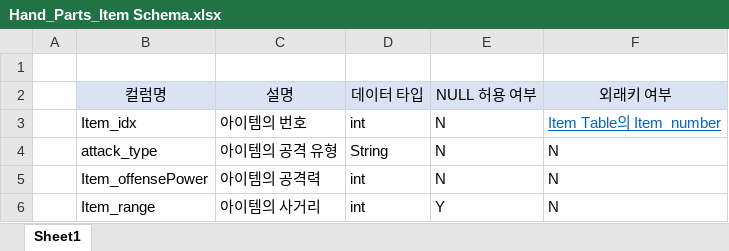
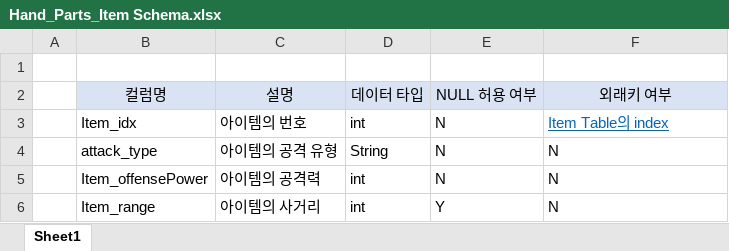
Before and after one commit to SuCreamCake/LCBD, an Excel workbook: 기획서/Hand_Parts_Item Schema.xlsx, sheet Sheet1, drawn as a sheet; values as stored, in another font and other column widths than the file's, no borders; the diff names each change by its address in the sheet, - before the commit and + after, or states it on an @@ line.

```diff
--- a/기획서/Hand_Parts_Item Schema.xlsx (sheet Sheet1)
+++ b/기획서/Hand_Parts_Item Schema.xlsx (sheet Sheet1)
-F3: Item Table의 Item_number
+F3: Item Table의 index
```
Also changed, not shown: 기획서/Hand_Parts_Item Table.xlsx, 기획서/Item Schema.xlsx, 5 other files.
